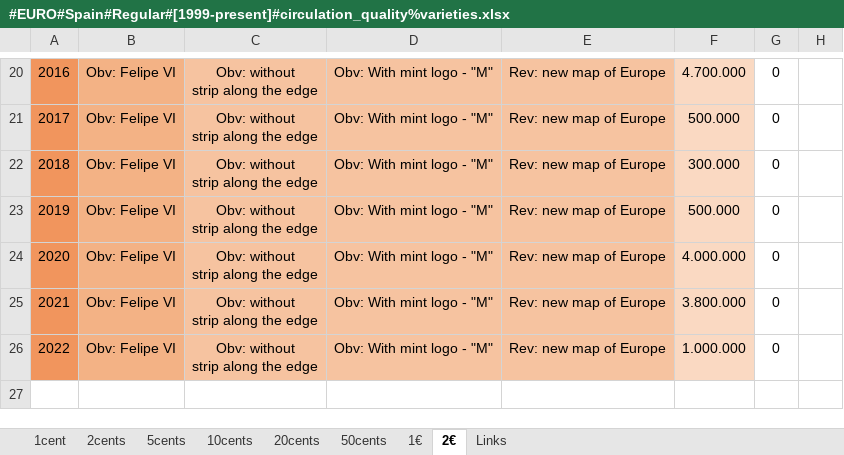
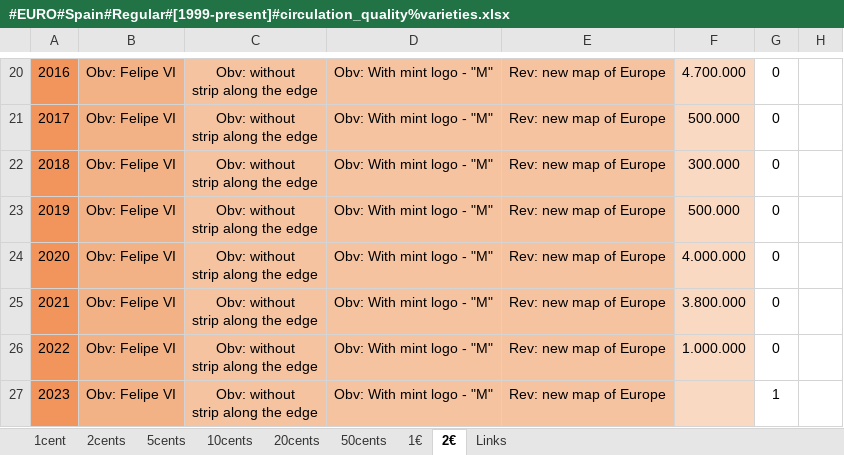
Before and after one commit to DartAlexator/CoinCollection, an Excel workbook: Collections/EURO/Spain/#EURO#Spain#Regular#[1999-present]#circulation_quality%varieties.xlsx, sheet 2€, drawn as a sheet; only a part is shown, gaps mark what is left out; values as stored, in another font and other column widths than the file's, no borders; conditional formats not drawn; ↵ is a line break in a cell; the diff names each change by its address in the sheet, - before the commit and + after, or states it on an @@ line.

```diff
--- a/Collections/EURO/Spain/#EURO#Spain#Regular#[1999-present]#circulation_quality%varieties.xlsx (sheet 2€)
+++ b/Collections/EURO/Spain/#EURO#Spain#Regular#[1999-present]#circulation_quality%varieties.xlsx (sheet 2€)
+row 27: 2023 | Obv: Felipe VI | Obv: without ↵ strip along the edge | Obv: With mint logo - "M" | Rev: new map of Europe |  | 1
```
Also changed, not shown: Collections/EURO/Lithuania/#EURO#Lithuania#Commemorative#[2015-present]#UNC%varieties.xlsx, Collections/EURO/Slovakia/#EURO#Slovakia#Commemorative#[2009-present]#UNC%varieties.xlsx, 1 other file.
